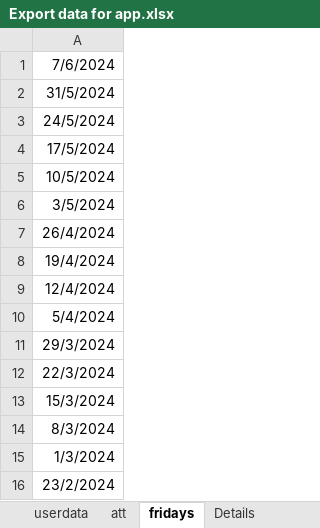
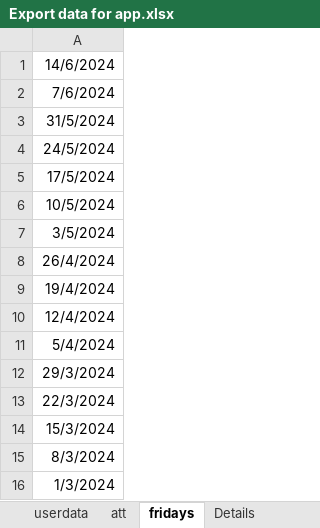
Before and after one commit to ELsa7er0/preparatory, an Excel workbook: New folder/Export data for app.xlsx, sheet fridays, drawn as a sheet; values as stored, in another font and other column widths than the file's, no borders; removed rows and columns are numbered as before the commit, all else as after; the diff names each change by its address in the sheet, - before the commit and + after, or states it on an @@ line.

```diff
--- a/New folder/Export data for app.xlsx (sheet fridays)
+++ b/New folder/Export data for app.xlsx (sheet fridays)
+row 1: 14/6/2024
-row 16: 23/2/2024
```
Also changed, not shown: sheet att, sheet Attendance, sheet userdata, formulas that keep their value, 3 other files.
